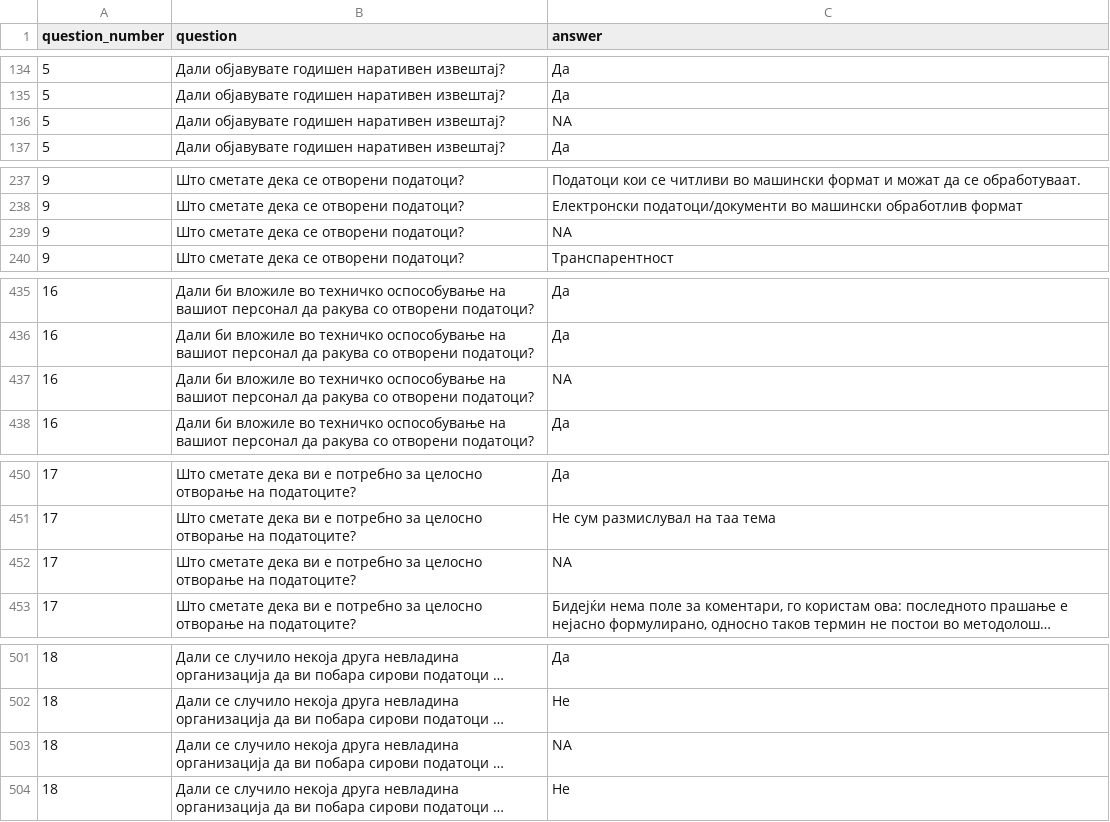
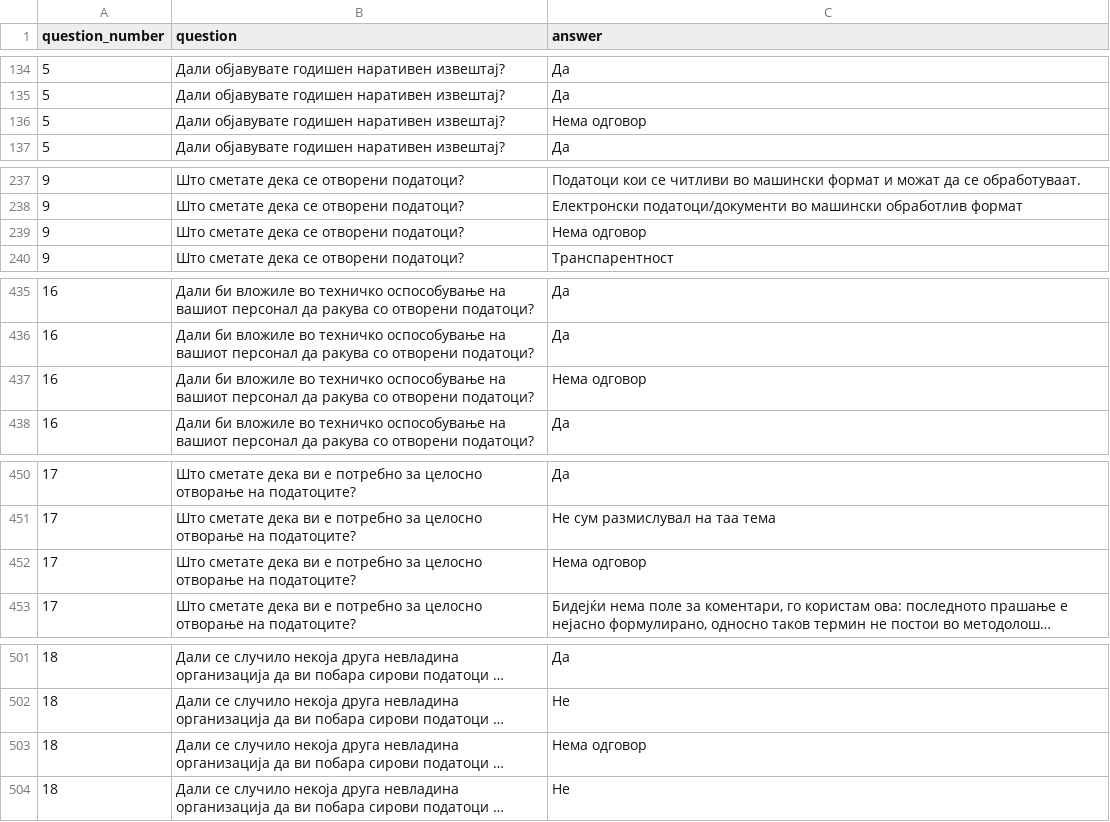
Before and after one commit to SlobodenSoftver/opendata-gs, a CSV file: data/results_long.csv, drawn as a sheet; only a part is shown, gaps mark what is left out; long unchanged cells end in …; the diff covers the shown part only; the diff names each change by its address in the sheet, - before the commit and + after, or states it on an @@ line.

```diff
--- a/data/results_long.csv
+++ b/data/results_long.csv
-C136 (answer): NA
+C136 (answer): Нема одговор
-C239 (answer): NA
+C239 (answer): Нема одговор
-C437 (answer): NA
+C437 (answer): Нема одговор
-C452 (answer): NA
+C452 (answer): Нема одговор
-C503 (answer): NA
+C503 (answer): Нема одговор
```
Also changed, not shown: 19 edited cells elsewhere in this file, 4 other files.
